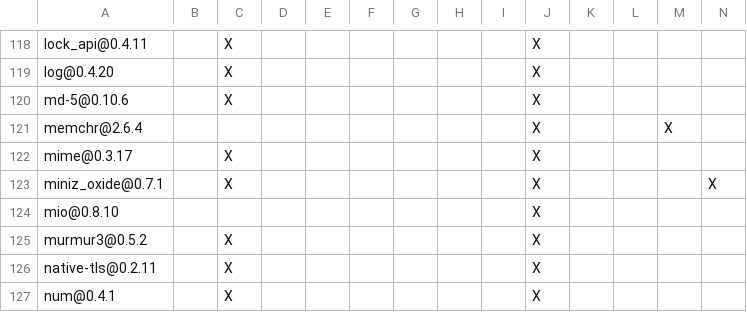
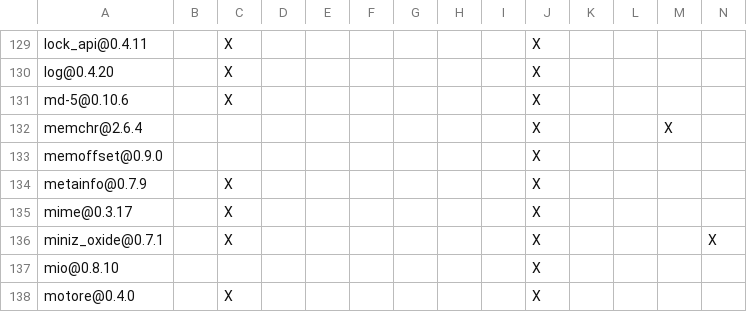
Before and after one commit to apache/iceberg-rust, a TSV file: crates/catalog/hms/DEPENDENCIES.rust.tsv, drawn as a sheet; only a part is shown, gaps mark what is left out; the shorter side is filled out with more unchanged rows; the diff covers the shown part only.

```diff
--- a/crates/catalog/hms/DEPENDENCIES.rust.tsv
+++ b/crates/catalog/hms/DEPENDENCIES.rust.tsv
@@ -121,2 +132,4 @@ md-5@0.10.6		X							X
 memchr@2.6.4									X			X	
+memoffset@0.9.0									X				
+metainfo@0.7.9		X							X				
 mime@0.3.17		X							X				
@@ -124 +137,2 @@ miniz_oxide@0.7.1		X							X				X
 mio@0.8.10									X				
+motore@0.4.0		X							X				
```
Also changed, not shown: 32 added rows, 4 removed rows and 4 edited cells elsewhere in this file.
